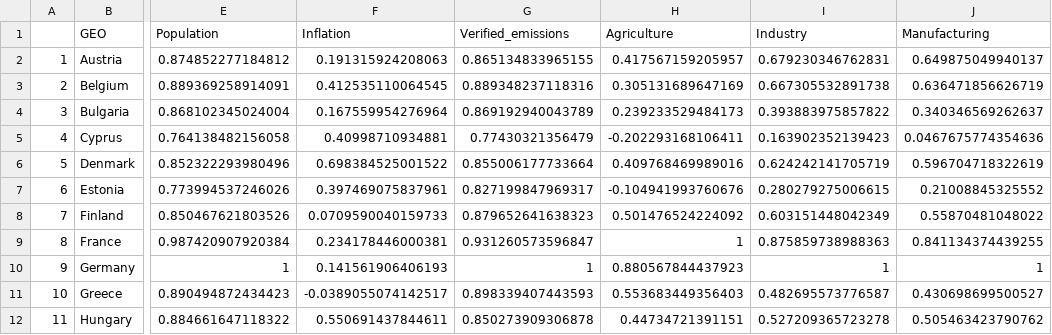
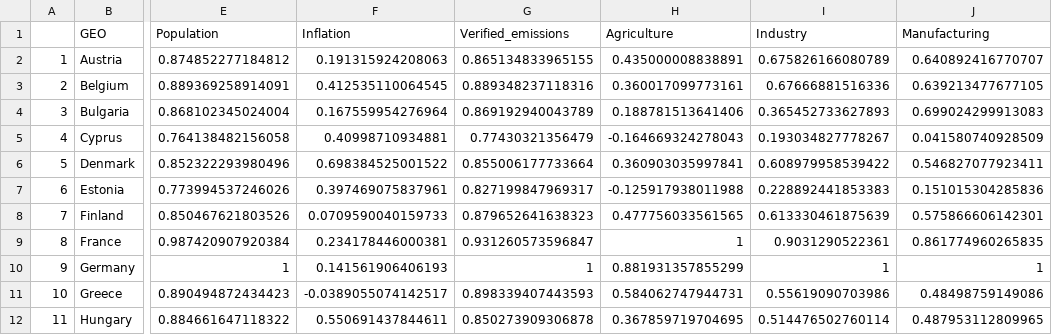
Before and after one commit to kwpap/Diplomatiki_kwpap_step_1, a CSV file: Data/created_csvs/df_all_2010_log_norm_tes_ve_gdp_pop_inf_agr_ind_man.csv, drawn as a sheet; only a part is shown, gaps mark what is left out; the diff covers the shown part only; the diff names each change by its address in the sheet, - before the commit and + after, or states it on an @@ line.

```diff
--- a/Data/created_csvs/df_all_2010_log_norm_tes_ve_gdp_pop_inf_agr_ind_man.csv
+++ b/Data/created_csvs/df_all_2010_log_norm_tes_ve_gdp_pop_inf_agr_ind_man.csv
-H2 (Agriculture): 0.417567159205957
+H2 (Agriculture): 0.435000008838891
-I2 (Industry): 0.679230346762831
+I2 (Industry): 0.675826166080789
-J2 (Manufacturing): 0.649875049940137
+J2 (Manufacturing): 0.640892416770707
-H3 (Agriculture): 0.305131689647169
+H3 (Agriculture): 0.360017099773161
-I3 (Industry): 0.667305532891738
+I3 (Industry): 0.67666881516336
-J3 (Manufacturing): 0.636471856626719
+J3 (Manufacturing): 0.639213477677105
-H4 (Agriculture): 0.239233529484173
+H4 (Agriculture): 0.188781513641406
-I4 (Industry): 0.393883975857822
+I4 (Industry): 0.365452733627893
-J4 (Manufacturing): 0.340346569262637
+J4 (Manufacturing): 0.699024299913083
-H5 (Agriculture): -0.202293168106411
+H5 (Agriculture): -0.164669324278043
-I5 (Industry): 0.163902352139423
+I5 (Industry): 0.193034827778267
-J5 (Manufacturing): 0.0467675774354636
+J5 (Manufacturing): 0.041580740928509
-H6 (Agriculture): 0.409768469989016
+H6 (Agriculture): 0.360903035997841
-I6 (Industry): 0.624242141705719
+I6 (Industry): 0.608979958539422
-J6 (Manufacturing): 0.596704718322619
+J6 (Manufacturing): 0.546827077923411
-H7 (Agriculture): -0.104941993760676
+H7 (Agriculture): -0.125917938011988
-I7 (Industry): 0.280279275006615
+I7 (Industry): 0.228892441853383
-J7 (Manufacturing): 0.21008845325552
+J7 (Manufacturing): 0.151015304285836
-H8 (Agriculture): 0.501476524224092
+H8 (Agriculture): 0.477756033561565
-I8 (Industry): 0.603151448042349
+I8 (Industry): 0.613330461875639
-J8 (Manufacturing): 0.55870481048022
+J8 (Manufacturing): 0.575866606142301
-I9 (Industry): 0.875859738988363
+I9 (Industry): 0.9031290522361
-J9 (Manufacturing): 0.841134374439255
+J9 (Manufacturing): 0.861774960265835
-H10 (Agriculture): 0.880567844437923
+H10 (Agriculture): 0.881931357855299
-H11 (Agriculture): 0.553683449356403
+H11 (Agriculture): 0.584062747944731
-I11 (Industry): 0.482695573776587
+I11 (Industry): 0.55619090703986
-J11 (Manufacturing): 0.430698699500527
+J11 (Manufacturing): 0.48498759149086
-H12 (Agriculture): 0.44734721391151
+H12 (Agriculture): 0.367859719704695
-I12 (Industry): 0.527209365723278
+I12 (Industry): 0.514476502760114
-J12 (Manufacturing): 0.505463423790762
+J12 (Manufacturing): 0.487953112809965
```
Also changed, not shown: 42 edited cells elsewhere in this file, Data/created_csvs/df_all_2015_log_norm_tes_ve_gdp_pop_inf_agr_ind_man.csv, 7 other files.
